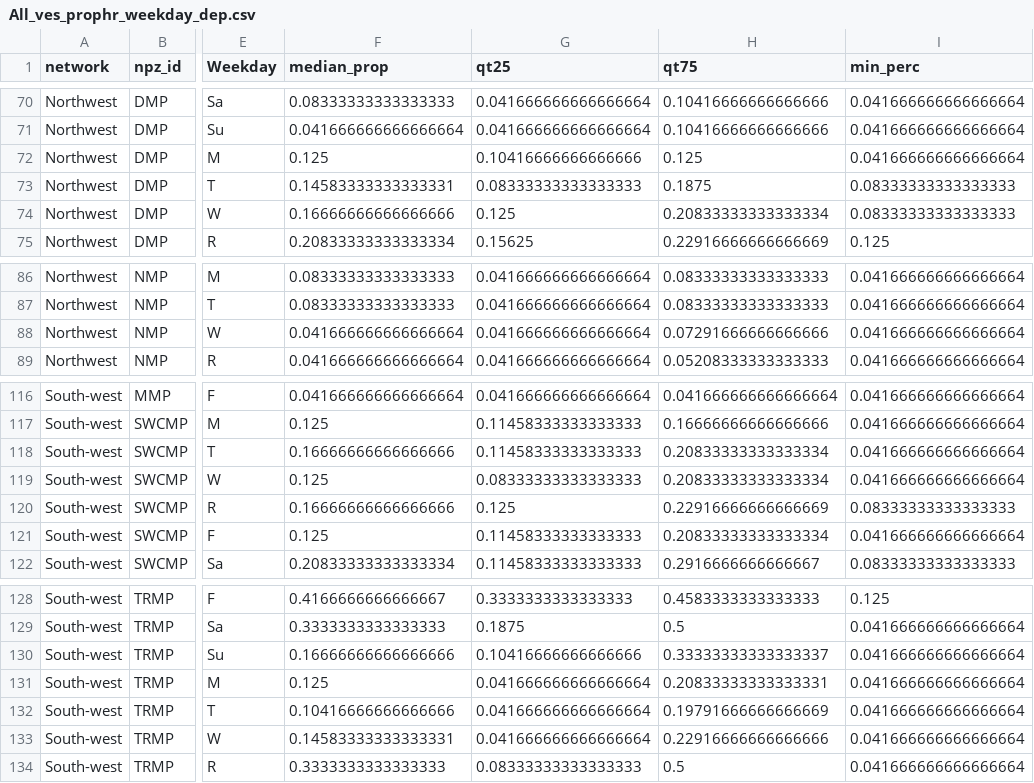
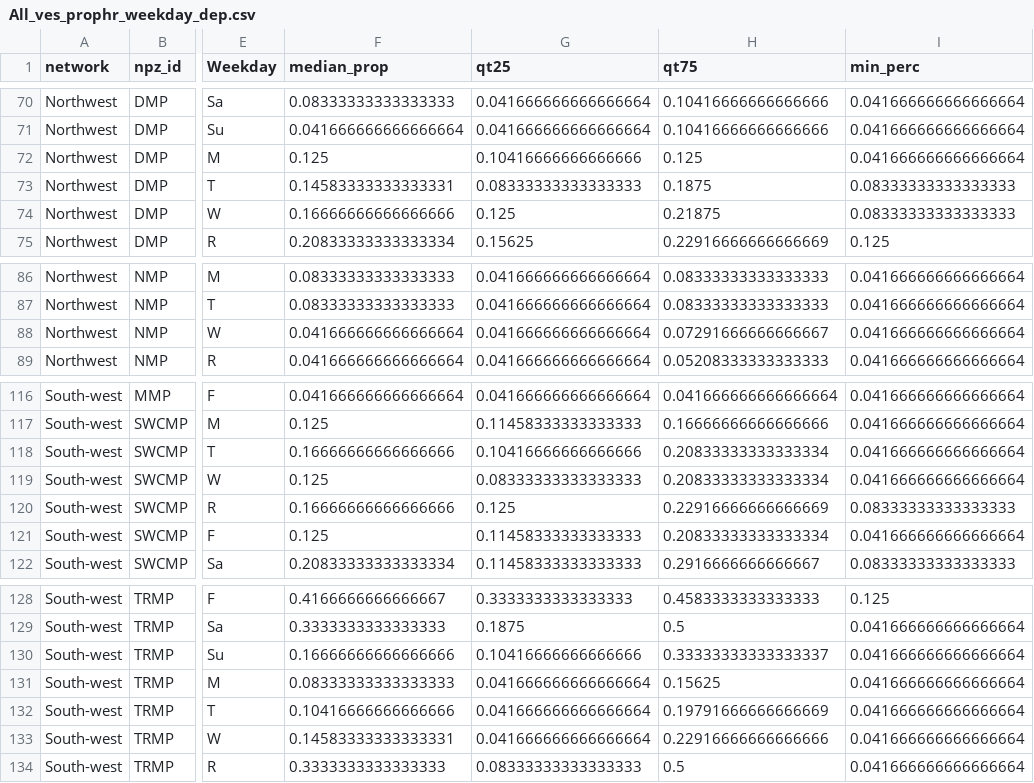
Before and after one commit to RGordon13/AMP_ves_summary, a CSV file: output/All_ves_prophr_weekday_dep.csv, drawn as a sheet; only a part is shown, gaps mark what is left out; the diff covers the shown part only; the diff names each change by its address in the sheet, - before the commit and + after, or states it on an @@ line.

```diff
--- a/output/All_ves_prophr_weekday_dep.csv
+++ b/output/All_ves_prophr_weekday_dep.csv
-H74 (qt75): 0.20833333333333334
+H74 (qt75): 0.21875
-H88 (qt75): 0.07291666666666666
+H88 (qt75): 0.07291666666666667
-G118 (qt25): 0.11458333333333333
+G118 (qt25): 0.10416666666666666
-F131 (median_prop): 0.125
+F131 (median_prop): 0.08333333333333333
-H131 (qt75): 0.20833333333333331
+H131 (qt75): 0.15625
```
Also changed, not shown: 11 edited cells elsewhere in this file, output/All_ves_prophr_weekday.csv, output/All_ves_prophr_weekday_npz.csv, 6 other files.
